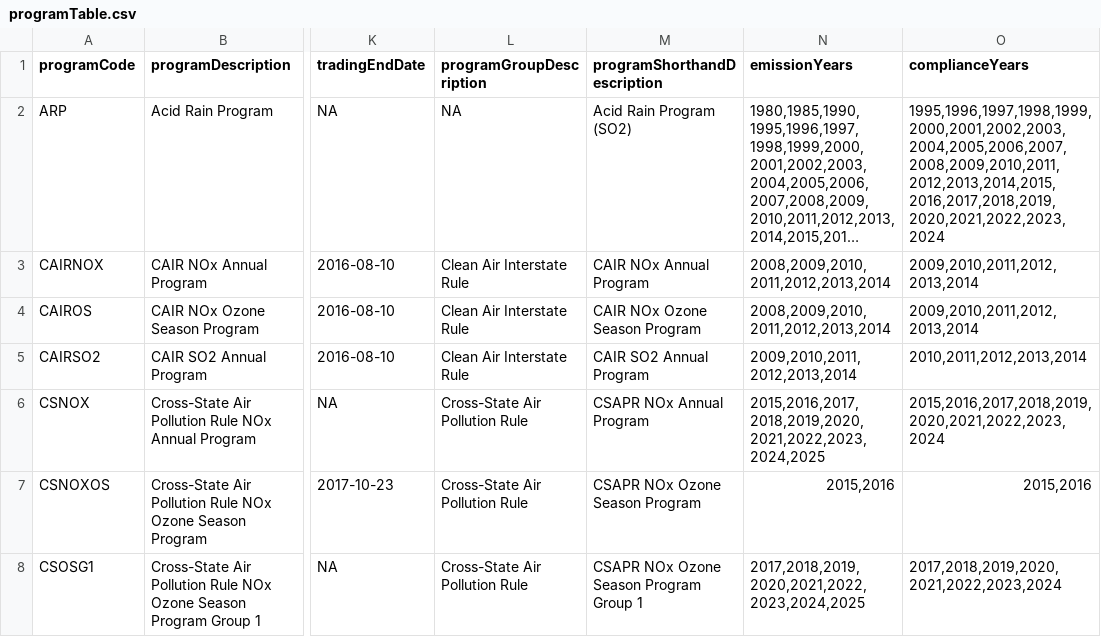
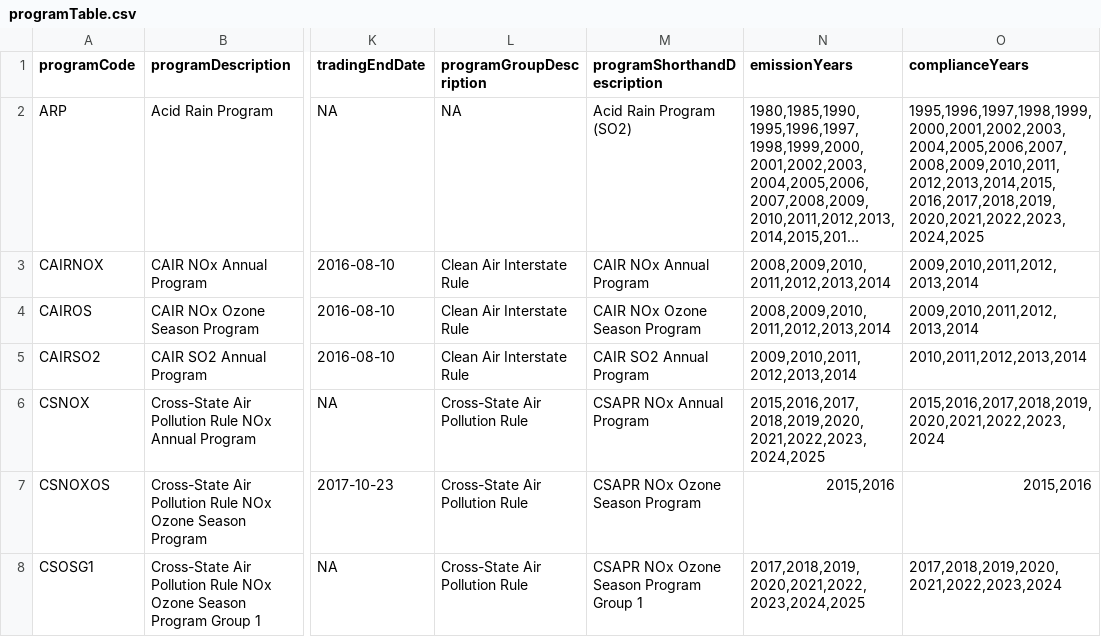
Before and after one commit to USEPA/campdRShinyDataSource, a CSV file: data/facility-map/programTable.csv, drawn as a sheet; only a part is shown, gaps mark what is left out; long unchanged cells end in …; the diff names each change by its address in the sheet, - before the commit and + after, or states it on an @@ line.

```diff
--- a/data/facility-map/programTable.csv
+++ b/data/facility-map/programTable.csv
-O2 (complianceYears): 1995,1996,1997,1998,1999,2000,2001,2002,2003,2004,2005,2006,2007,2008,2009,2010,2011,2012,2013,2014,2015,2016,2017,2018,2019,2020,2021,2022,2023,2024
+O2 (complianceYears): 1995,1996,1997,1998,1999,2000,2001,2002,2003,2004,2005,2006,2007,2008,2009,2010,2011,2012,2013,2014,2015,2016,2017,2018,2019,2020,2021,2022,2023,2024,2025
```
